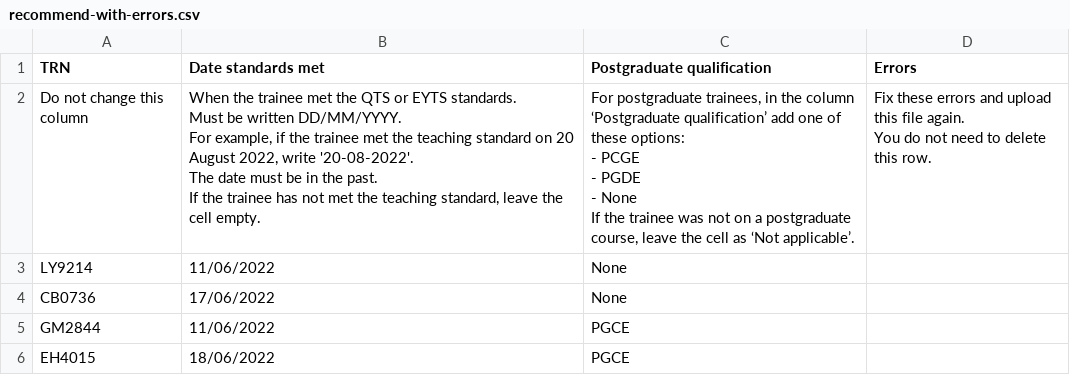
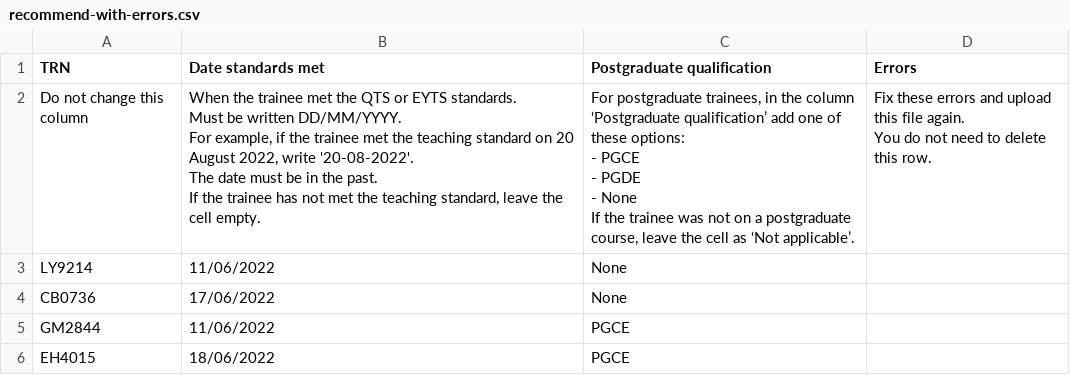
Before and after one commit to Nikolaos-Gkionis/register-trainee-teachers-prototype, a CSV file: app/assets/downloads/recommend-with-errors.csv, drawn as a sheet; only a part is shown.

```diff
--- a/app/assets/downloads/recommend-with-errors.csv
+++ b/app/assets/downloads/recommend-with-errors.csv
@@ -1,14 +1,14 @@
 TRN,Date standards met,Postgraduate qualification,Errors
-Do not change this column,"When the trainee met the QTS or EYTS standards.
-Must be written DD/MM/YYYY.
-For example, if the trainee met the teaching standard on 20 August 2022, write '20-08-2022'.
-The date must be in the past.
-If the trainee has not met the teaching standard, leave the cell empty.","For postgraduate trainees, in the column ‘Postgraduate qualification’ add one of these options:
-- PCGE
-- PGDE
-- None
-
-If the trainee was not on a postgraduate course, leave the cell as ‘Not applicable’.","Fix these errors and upload this file again.
-
-You do not need to delete this row."
+Do not change this column,"When the trainee met the QTS or EYTS standards.
+Must be written DD/MM/YYYY.
+For example, if the trainee met the teaching standard on 20 August 2022, write '20-08-2022'.
+The date must be in the past.
+If the trainee has not met the teaching standard, leave the cell empty.","For postgraduate trainees, in the column ‘Postgraduate qualification’ add one of these options:
+- PGCE
+- PGDE
+- None
+
+If the trainee was not on a postgraduate course, leave the cell as ‘Not applicable’.","Fix these errors and upload this file again.
+
+You do not need to delete this row."
 LY9214,11/06/2022,None,
```
Also changed, not shown: app/assets/downloads/recommend.csv, 14 other files.
